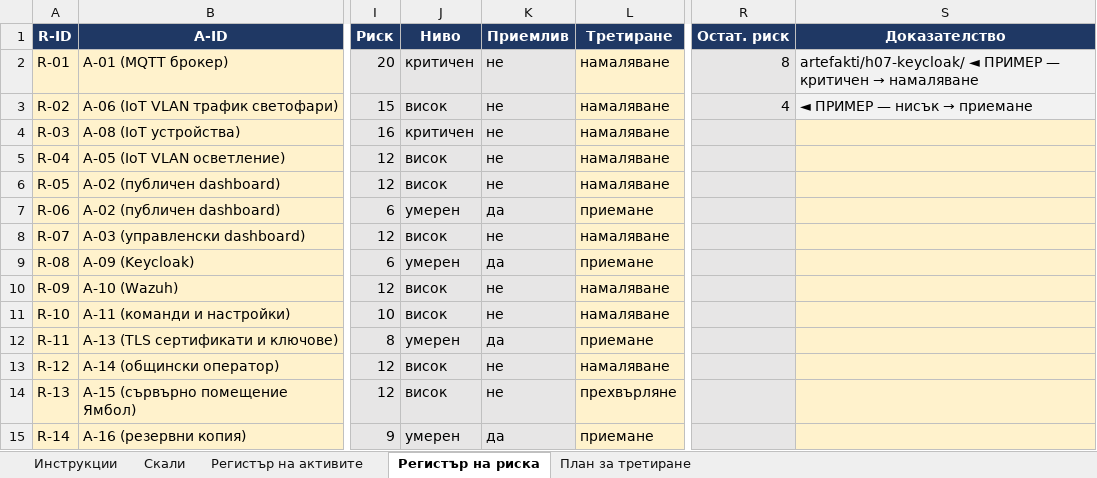
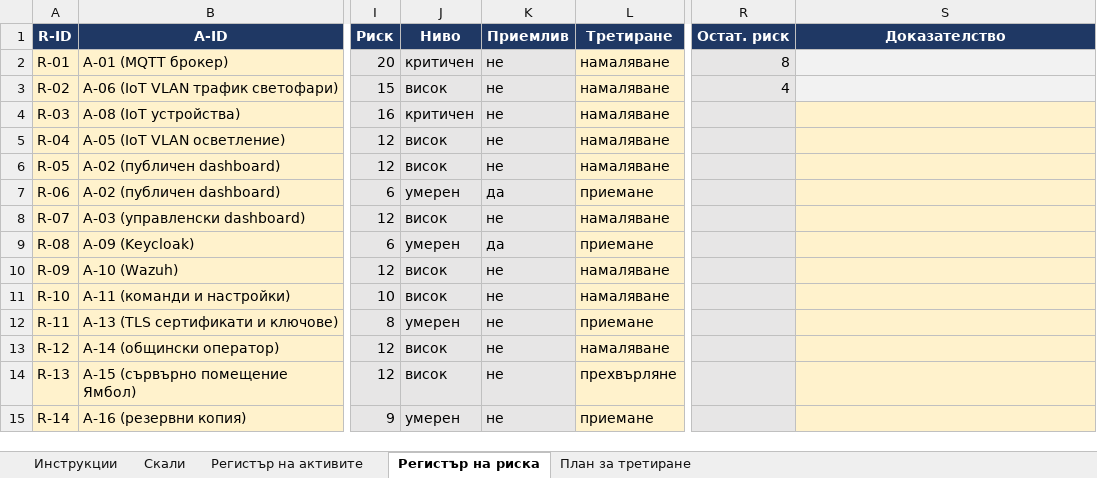
Before and after one commit to DunevTsvetomir/lab_repo, an Excel workbook: artefacts/s04-risk/Копие на Шаблон - час 4 Оценка на риска.xlsx, sheet Регистър на риска, drawn as a sheet; only a part is shown, gaps mark what is left out; values as stored, in another font and other column widths than the file's, no borders; charts and pictures and conditional formats not drawn; the diff names each change by its address in the sheet, - before the commit and + after, or states it on an @@ line.

Commit message:
Edited: table

```diff
--- a/artefacts/s04-risk/Копие на Шаблон - час 4 Оценка на риска.xlsx (sheet Регистър на риска)
+++ b/artefacts/s04-risk/Копие на Шаблон - час 4 Оценка на риска.xlsx (sheet Регистър на риска)
@@ S2 (Доказателство): artefakti/h07-keycloak/ ◄ ПРИМЕР — критичен → намаляване → (empty) @@
@@ S3 (Доказателство): ◄ ПРИМЕР — нисък → приемане → (empty) @@
-K12 (Приемлив): да
+K12 (Приемлив): не
-K15 (Приемлив): да
+K15 (Приемлив): не
```
Also changed, not shown: sheet Скали, sheet План за третиране.
